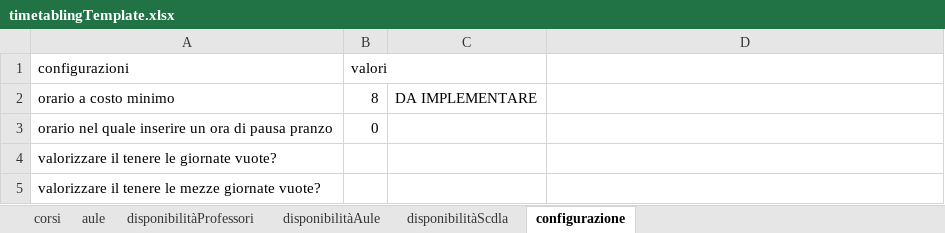
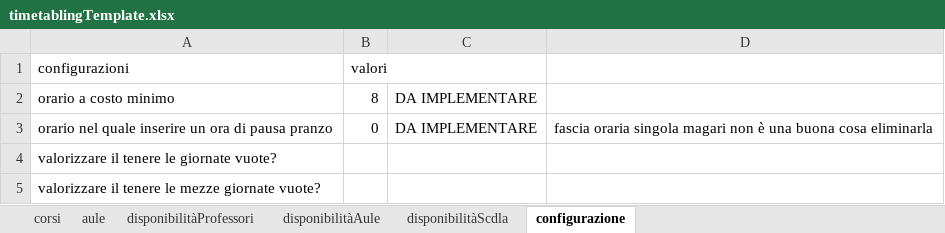
Before and after one commit to DiegoG-web/PDDL_timetableProject, an Excel workbook: V5/problemGenerator/timetablingTemplate.xlsx, sheet configurazione, drawn as a sheet; values as stored, in another font and other column widths than the file's, no borders; the diff names each change by its address in the sheet, - before the commit and + after, or states it on an @@ line.

```diff
--- a/V5/problemGenerator/timetablingTemplate.xlsx (sheet configurazione)
+++ b/V5/problemGenerator/timetablingTemplate.xlsx (sheet configurazione)
-C3: (empty)
+C3: DA IMPLEMENTARE
-D3: (empty)
+D3: fascia oraria singola magari non è una buona cosa eliminarla
```
Also changed, not shown: sheet disponibilitàProfessori, sheet disponibilitàScdla, sheet disponibilitàAule, sheet corsi, 4 other files.
